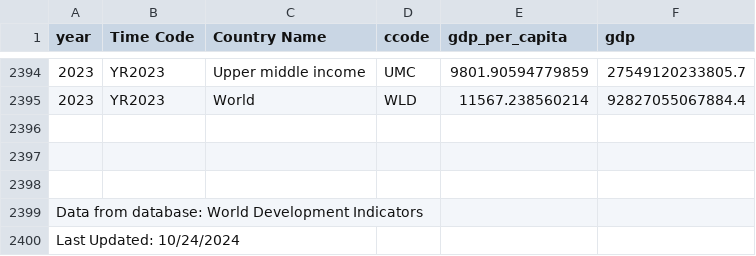
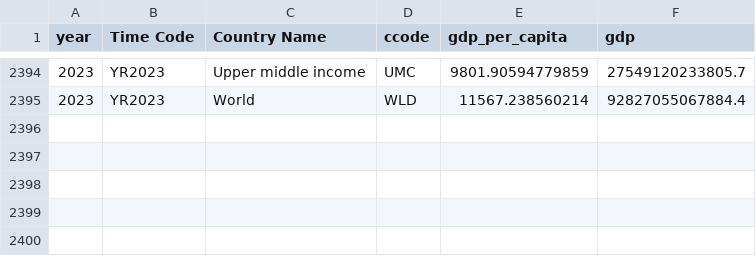
Before and after one commit to TangbingTBJ/Datasets, a CSV file: gdp_gdp_per_capita.csv, drawn as a sheet; only a part is shown, gaps mark what is left out; the diff names each change by its address in the sheet, - before the commit and + after, or states it on an @@ line.

Commit message:
gdp_gdp_per_capita.csv

```diff
--- a/gdp_gdp_per_capita.csv
+++ b/gdp_gdp_per_capita.csv
-row 2396: (empty)
-row 2397: (empty)
-row 2398: (empty)
-row 2399: Data from database: World Development Indicators
-row 2400: Last Updated: 10/24/2024
```
